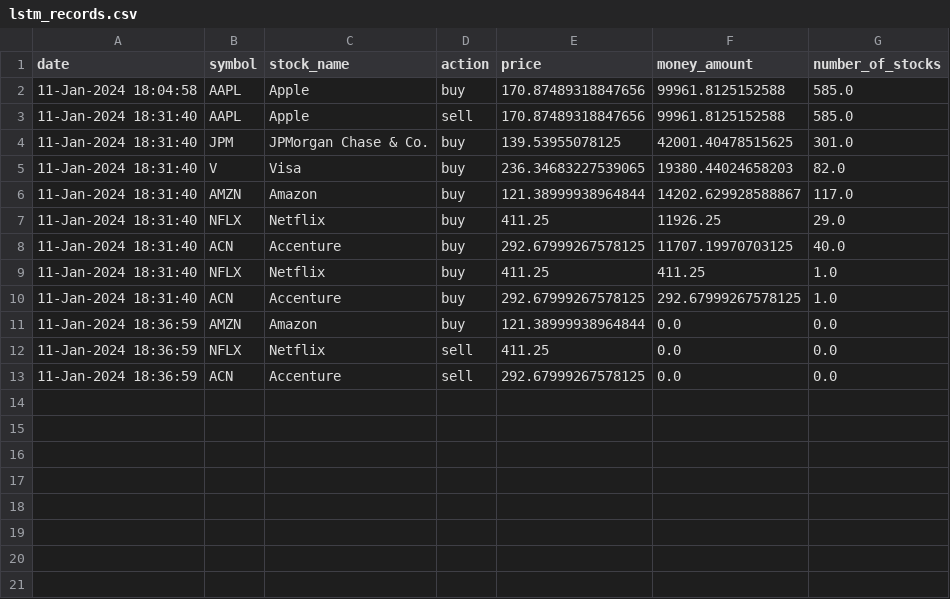
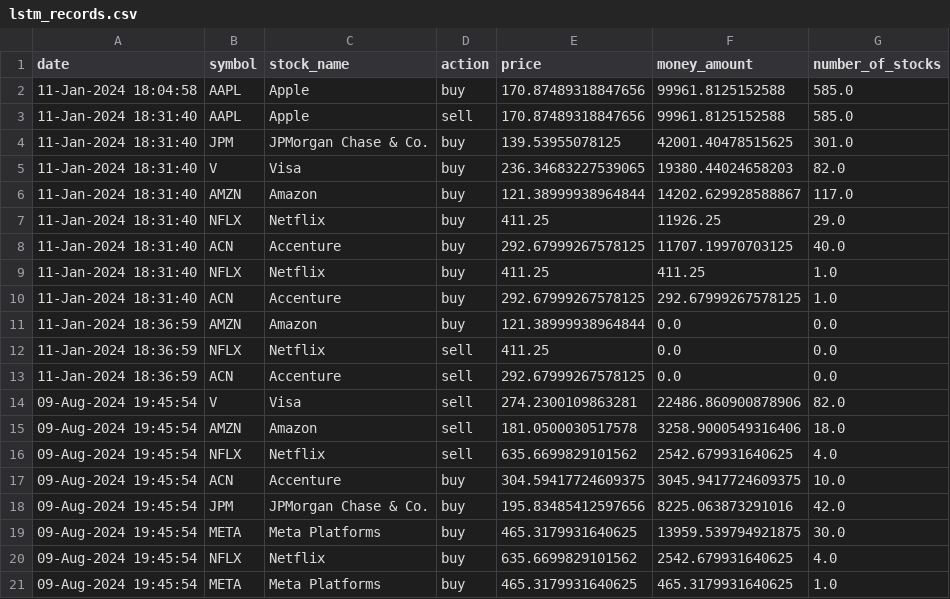
Before and after one commit to CamusMak/LiveFinanceMarket-Dash, a CSV file: data/portfolio_data/lstm_portfolio/lstm_records.csv, drawn as a sheet.

```diff
--- a/data/portfolio_data/lstm_portfolio/lstm_records.csv
+++ b/data/portfolio_data/lstm_portfolio/lstm_records.csv
@@ -13 +13,9 @@ date,symbol,stock_name,action,price,money_amount,number_of_stocks
 11-Jan-2024 18:36:59,ACN,Accenture,sell,292.67999267578125,0.0,0.0
+09-Aug-2024 19:45:54,V,Visa,sell,274.2300109863281,22486.860900878906,82.0
+09-Aug-2024 19:45:54,AMZN,Amazon,sell,181.0500030517578,3258.9000549316406,18.0
+09-Aug-2024 19:45:54,NFLX,Netflix,sell,635.6699829101562,2542.679931640625,4.0
+09-Aug-2024 19:45:54,ACN,Accenture,buy,304.59417724609375,3045.9417724609375,10.0
+09-Aug-2024 19:45:54,JPM,JPMorgan Chase & Co.,buy,195.83485412597656,8225.063873291016,42.0
+09-Aug-2024 19:45:54,META,Meta Platforms,buy,465.3179931640625,13959.539794921875,30.0
+09-Aug-2024 19:45:54,NFLX,Netflix,buy,635.6699829101562,2542.679931640625,4.0
+09-Aug-2024 19:45:54,META,Meta Platforms,buy,465.3179931640625,465.3179931640625,1.0
```
Also changed, not shown: 4 other files.
